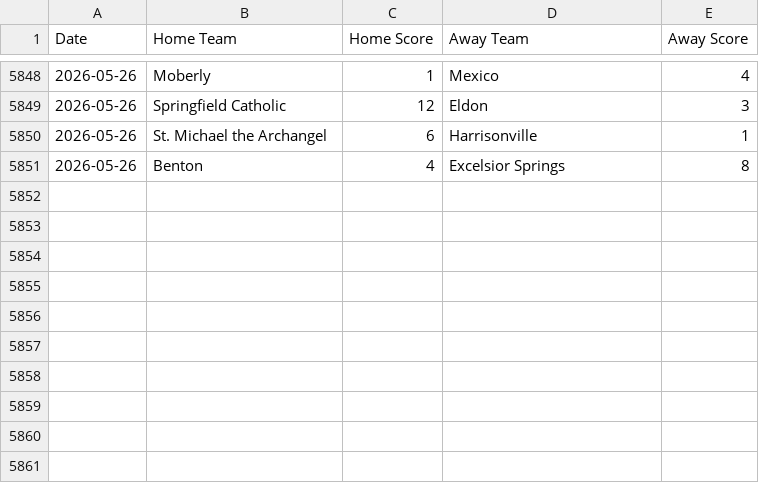
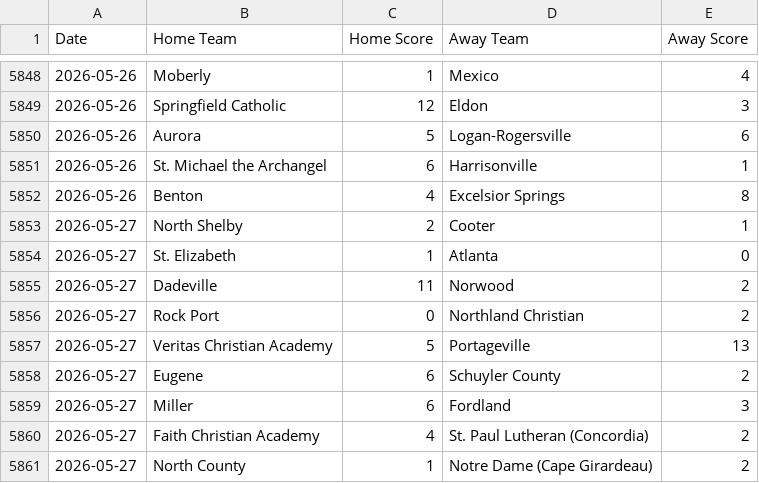
Before and after one commit to AllMOSports/baseball-ratings, a CSV file: scoreboard.csv, drawn as a sheet; only a part is shown, gaps mark what is left out; the diff names each change by its address in the sheet, - before the commit and + after, or states it on an @@ line.

```diff
--- a/scoreboard.csv
+++ b/scoreboard.csv
+row 5850: 2026-05-26 | Aurora | 5 | Logan-Rogersville | 6
+row 5853: 2026-05-27 | North Shelby | 2 | Cooter | 1
+row 5854: 2026-05-27 | St. Elizabeth | 1 | Atlanta | 0
+row 5855: 2026-05-27 | Dadeville | 11 | Norwood | 2
+row 5856: 2026-05-27 | Rock Port | 0 | Northland Christian | 2
+row 5857: 2026-05-27 | Veritas Christian Academy | 5 | Portageville | 13
+row 5858: 2026-05-27 | Eugene | 6 | Schuyler County | 2
+row 5859: 2026-05-27 | Miller | 6 | Fordland | 3
+row 5860: 2026-05-27 | Faith Christian Academy | 4 | St. Paul Lutheran (Concordia) | 2
+row 5861: 2026-05-27 | North County | 1 | Notre Dame (Cape Girardeau) | 2
```
Also changed, not shown: ratings_all.csv, ratings_class1.csv, 12 other files.
